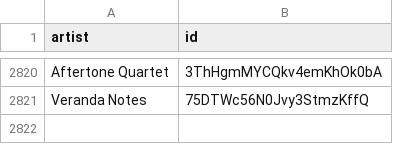
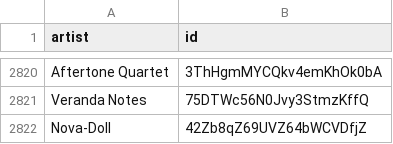
Before and after one commit to BenediktBahl/spotify-ai-blocker, a CSV file: SpotifyAiArtists.csv, drawn as a sheet; only a part is shown, gaps mark what is left out.

Commit message:
Add AI artist: 'Nova-Doll' (ID: 42Zb8qZ69UVZ64bWCVDfjZ) fixes #108 [skip ci]

```diff
--- a/SpotifyAiArtists.csv
+++ b/SpotifyAiArtists.csv
@@ -2821 +2821,2 @@ Aftertone Quartet,3ThHgmMYCQkv4emKhOk0bA
 Veranda Notes,75DTWc56N0Jvy3StmzKffQ
+Nova-Doll,42Zb8qZ69UVZ64bWCVDfjZ
```
